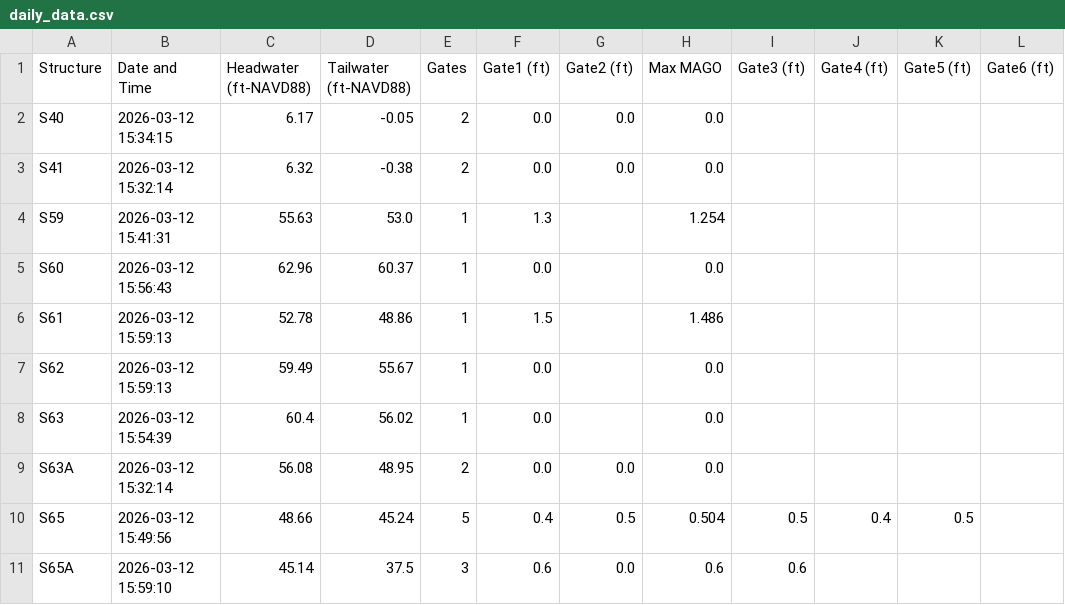
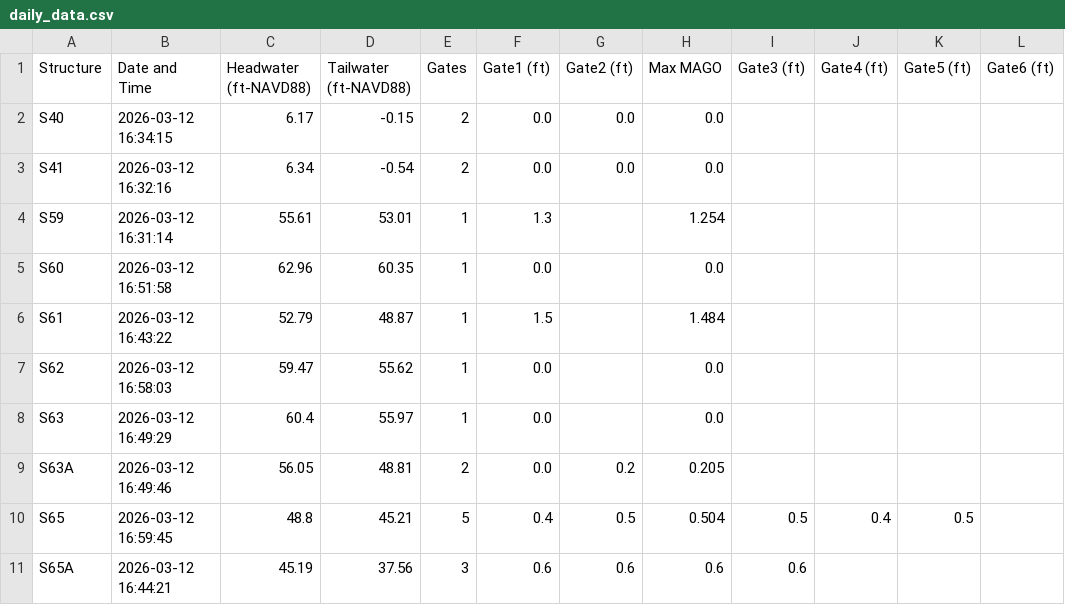
Before and after one commit to Sondipon/Pollynomial-Fitted-MAGO-Calculator-Ver3.1, a CSV file: daily_data.csv, drawn as a sheet; only a part is shown; the diff covers the shown part only.

Commit message:
Daily update: 2026-03-12

```diff
--- a/daily_data.csv
+++ b/daily_data.csv
@@ -1,11 +1,11 @@
 Structure,Date and Time,Headwater (ft-NAVD88),Tailwater (ft-NAVD88),Gates,Gate1 (ft),Gate2 (ft),Max MAGO,Gate3 (ft),Gate4 (ft),Gate5 (ft),Gate6 (ft)
-S40,2026-03-12 15:34:15,6.17,-0.05,2,0.0,0.0,0.0,,,,
-S41,2026-03-12 15:32:14,6.32,-0.38,2,0.0,0.0,0.0,,,,
-S59,2026-03-12 15:41:31,55.63,53.0,1,1.3,,1.254,,,,
-S60,2026-03-12 15:56:43,62.96,60.37,1,0.0,,0.0,,,,
-S61,2026-03-12 15:59:13,52.78,48.86,1,1.5,,1.486,,,,
-S62,2026-03-12 15:59:13,59.49,55.67,1,0.0,,0.0,,,,
-S63,2026-03-12 15:54:39,60.4,56.02,1,0.0,,0.0,,,,
-S63A,2026-03-12 15:32:14,56.08,48.95,2,0.0,0.0,0.0,,,,
-S65,2026-03-12 15:49:56,48.66,45.24,5,0.4,0.5,0.504,0.5,0.4,0.5,
-S65A,2026-03-12 15:59:10,45.14,37.5,3,0.6,0.0,0.6,0.6,,,
+S40,2026-03-12 16:34:15,6.17,-0.15,2,0.0,0.0,0.0,,,,
+S41,2026-03-12 16:32:16,6.34,-0.54,2,0.0,0.0,0.0,,,,
+S59,2026-03-12 16:31:14,55.61,53.01,1,1.3,,1.254,,,,
+S60,2026-03-12 16:51:58,62.96,60.35,1,0.0,,0.0,,,,
+S61,2026-03-12 16:43:22,52.79,48.87,1,1.5,,1.484,,,,
+S62,2026-03-12 16:58:03,59.47,55.62,1,0.0,,0.0,,,,
+S63,2026-03-12 16:49:29,60.4,55.97,1,0.0,,0.0,,,,
+S63A,2026-03-12 16:49:46,56.05,48.81,2,0.0,0.2,0.205,,,,
+S65,2026-03-12 16:59:45,48.8,45.21,5,0.4,0.5,0.504,0.5,0.4,0.5,
+S65A,2026-03-12 16:44:21,45.19,37.56,3,0.6,0.6,0.6,0.6,,,
```
Also changed, not shown: 63 edited cells elsewhere in this file.
